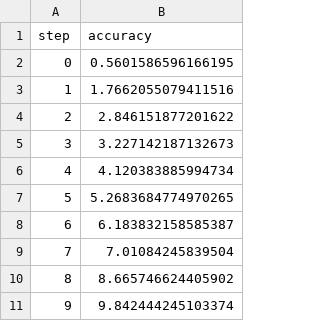
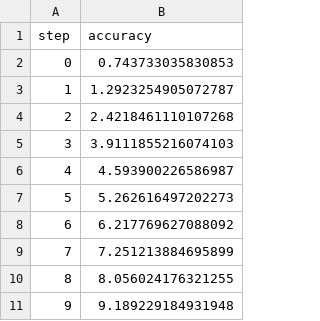
Before and after one commit to tapadipti/ndp231207, a TSV file: dvclive/plots/metrics/val/accuracy.tsv, drawn as a sheet.

```diff
--- a/dvclive/plots/metrics/val/accuracy.tsv
+++ b/dvclive/plots/metrics/val/accuracy.tsv
@@ -1,11 +1,11 @@
 step	accuracy
-0	0.5601586596166195
-1	1.7662055079411516
-2	2.846151877201622
-3	3.227142187132673
-4	4.120383885994734
-5	5.2683684774970265
-6	6.183832158585387
-7	7.01084245839504
-8	8.665746624405902
-9	9.842444245103374
+0	0.743733035830853
+1	1.2923254905072787
+2	2.4218461110107268
+3	3.9111855216074103
+4	4.593900226586987
+5	5.262616497202273
+6	6.217769627088092
+7	7.251213884695899
+8	8.056024176321255
+9	9.189229184931948
```
Also changed, not shown: dvclive/plots/metrics/train/accuracy.tsv, dvclive/plots/metrics/train/loss.tsv, 5 other files.
